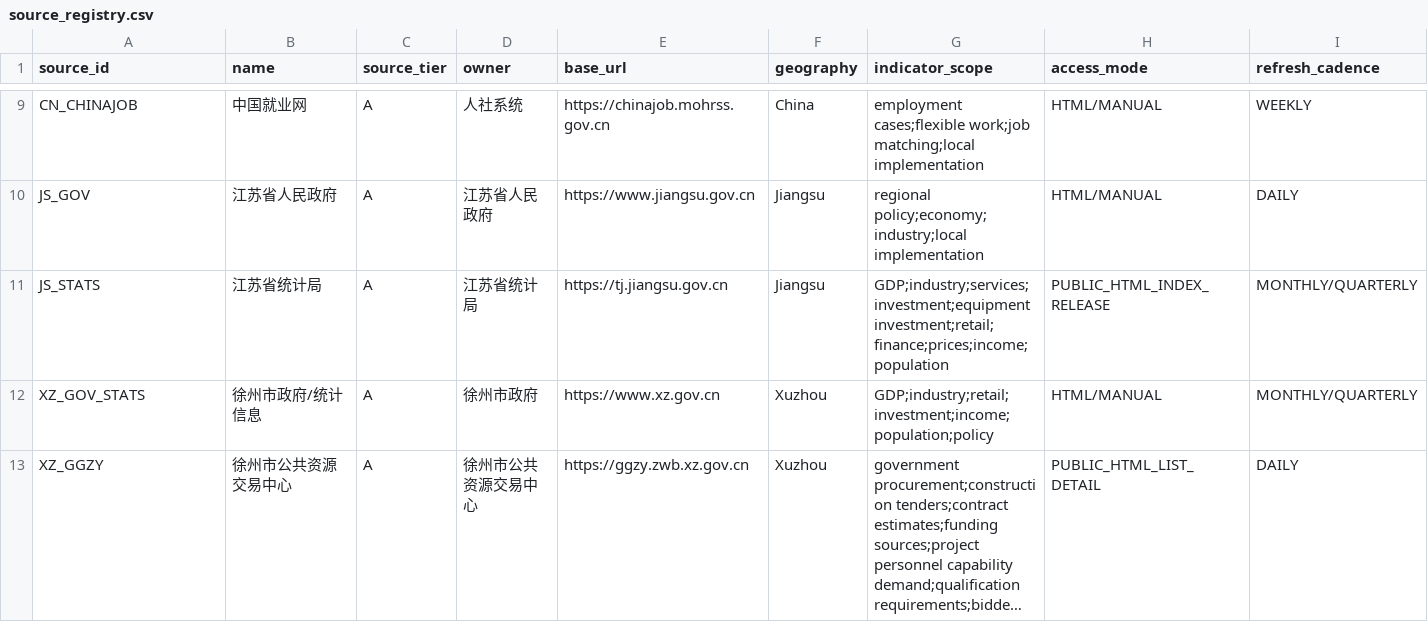
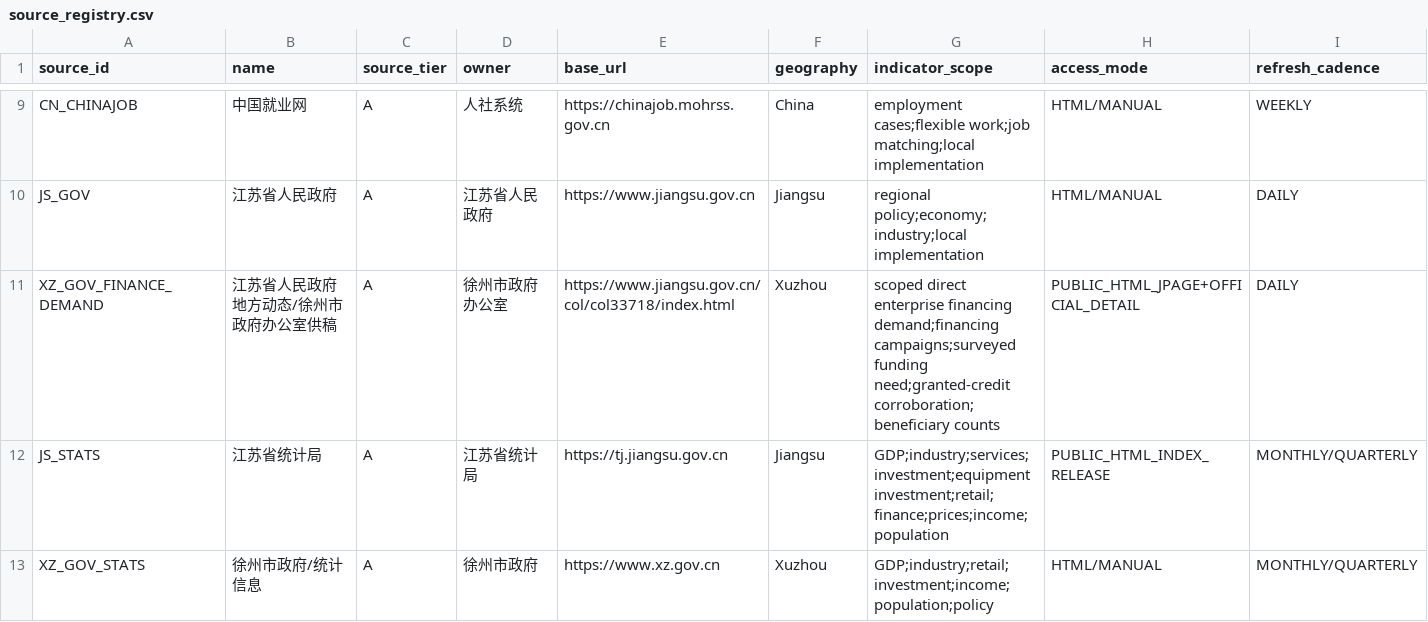
Before and after one commit to wanggenAi/opportunity-routing-engine, a CSV file: data/source_registry.csv, drawn as a sheet; only a part is shown, gaps mark what is left out; the shorter side is filled out with more unchanged rows; long unchanged cells end in …; rows hold the shown columns only; the diff names each change by its address in the sheet, - before the commit and + after, or states it on an @@ line.

Commit message:
Add scoped Xuzhou enterprise funding-demand evidence (#32)
Add a first-party scoped financing-demand feed from Jiangsu Government/Xuzhou Government Office evidence, preserve NEED-only and scope boundaries, opt this source into official XML pagination without relaxing shared defaults, and integrate the eighth live feed into Money Flow Snapshot v3.

```diff
--- a/data/source_registry.csv
+++ b/data/source_registry.csv
+row 11: XZ_GOV_FINANCE_DEMAND | 江苏省人民政府地方动态/徐州市政府办公室供稿 | A | 徐州市政府办公室 | https://www.jiangsu.gov.cn/col/col33718/index.html | Xuzhou | scoped direct enterprise financing demand;financing campaigns;surveyed funding need;granted-credit corroboration;beneficiary counts | PUBLIC_HTML_JPAGE+OFFICIAL_DETAIL | DAILY
```
Also changed, not shown: 9 other files.
